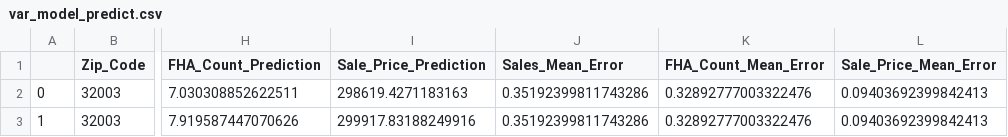
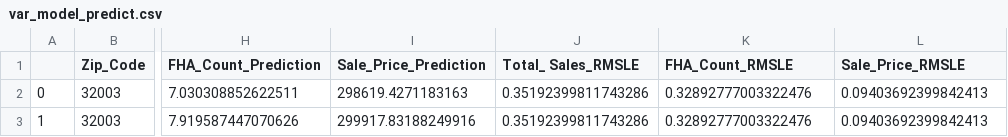
Before and after one commit to FinalProject-2021/Housing_Valuation, a CSV file: Resources/ML_Outputs/var_model_predict.csv, drawn as a sheet; only a part is shown, gaps mark what is left out; the diff names each change by its address in the sheet, - before the commit and + after, or states it on an @@ line.

Commit message:
changed column titles to RMSLE instead of mean error

```diff
--- a/Resources/ML_Outputs/var_model_predict.csv
+++ b/Resources/ML_Outputs/var_model_predict.csv
-J1: Sales_Mean_Error
+J1: Total_ Sales_RMSLE
-K1: FHA_Count_Mean_Error
+K1: FHA_Count_RMSLE
-L1: Sale_Price_Mean_Error
+L1: Sale_Price_RMSLE
```
